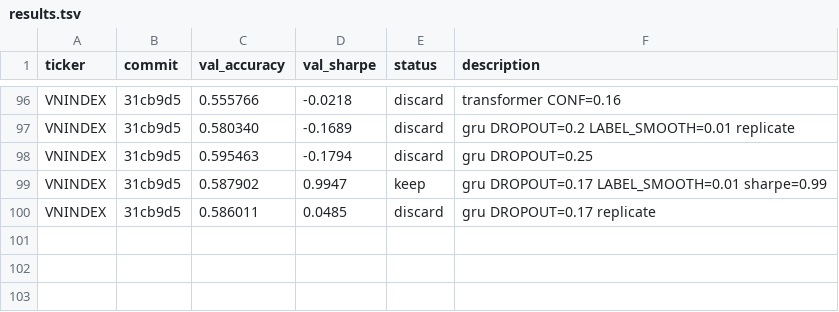
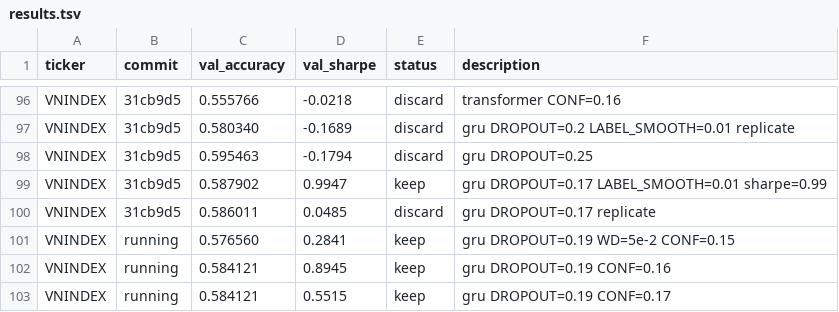
Before and after one commit to shironeko2707/financex, a TSV file: results.tsv, drawn as a sheet; only a part is shown, gaps mark what is left out; the diff names each change by its address in the sheet, - before the commit and + after, or states it on an @@ line.

Commit message:
batch 21: gru dropout fine-tuning, best sharpe=0.89 with CONF=0.16
- DROPOUT=0.19 with various CONF_PENALTY values
- Run 3: acc=0.577 sharpe=0.28 (WD=5e-2 CONF=0.15)
- Run 4: acc=0.584 sharpe=0.89 (CONF=0.16) ** best in batch
- Run 5: acc=0.584 sharpe=0.55 (CONF=0.17)

```diff
--- a/results.tsv
+++ b/results.tsv
+row 101: VNINDEX | running | 0.576560 | 0.2841 | keep | gru DROPOUT=0.19 WD=5e-2 CONF=0.15
+row 102: VNINDEX | running | 0.584121 | 0.8945 | keep | gru DROPOUT=0.19 CONF=0.16
+row 103: VNINDEX | running | 0.584121 | 0.5515 | keep | gru DROPOUT=0.19 CONF=0.17
```
Also changed, not shown: 1 other file.
